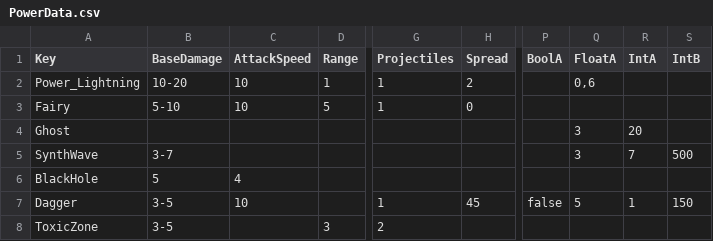
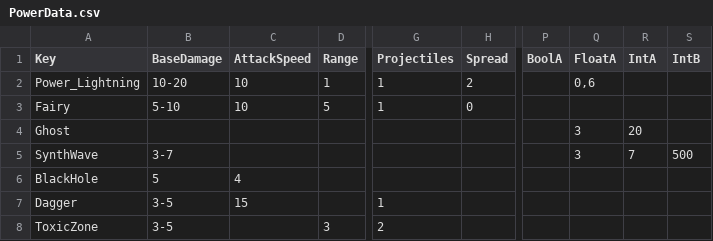
Before and after one commit to XavierClavel/SpaceSurvivorOrbital, a CSV file: Assets/Data/PowerData.csv, drawn as a sheet; only a part is shown, gaps mark what is left out; the diff names each change by its address in the sheet, - before the commit and + after, or states it on an @@ line.

```diff
--- a/Assets/Data/PowerData.csv
+++ b/Assets/Data/PowerData.csv
-C7 (AttackSpeed): 10
+C7 (AttackSpeed): 15
-H7 (Spread): 45
+H7 (Spread): (empty)
-P7 (BoolA): false
+P7 (BoolA): (empty)
-Q7 (FloatA): 5
+Q7 (FloatA): (empty)
-R7 (IntA): 1
+R7 (IntA): (empty)
-S7 (IntB): 150
+S7 (IntB): (empty)
```
Also changed, not shown: Assets/Data/Upgrades/Powers.csv, 7 other files.
